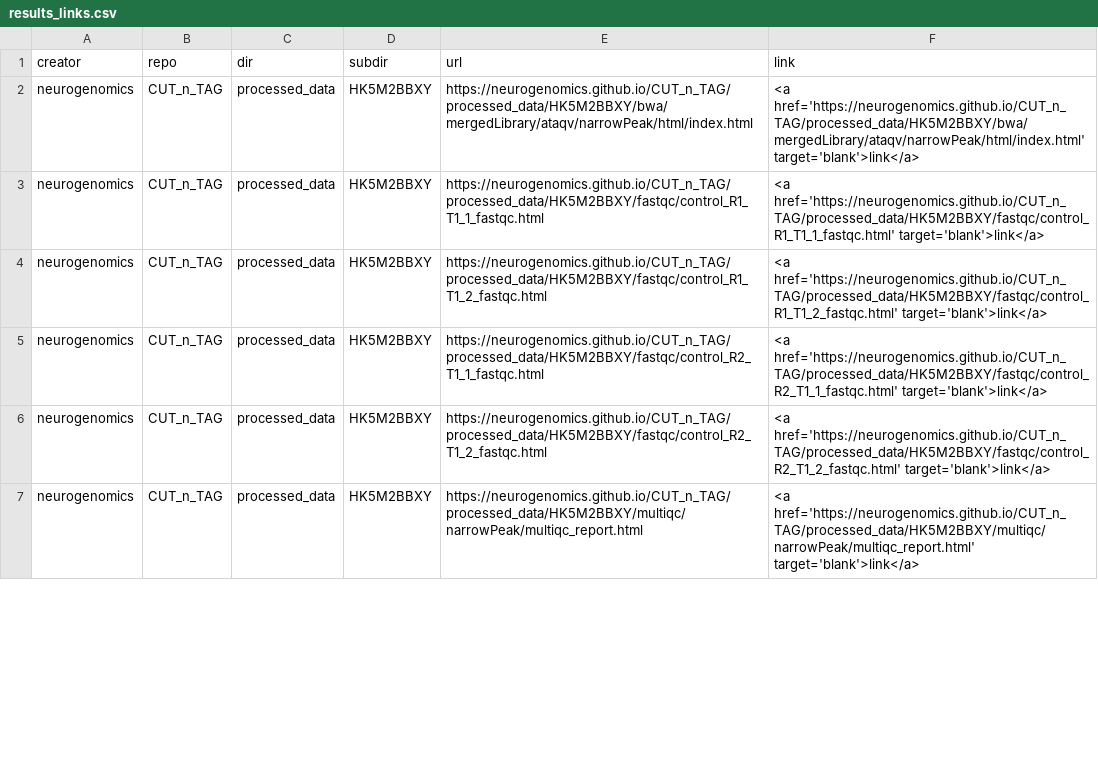
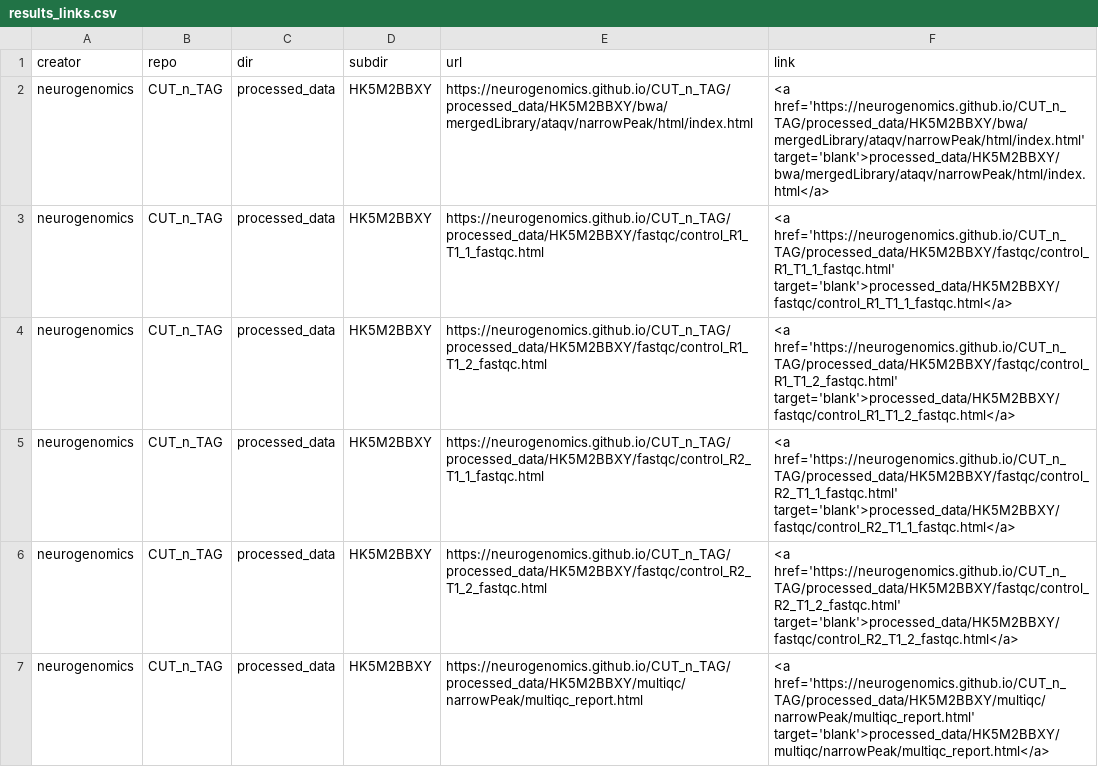
Before and after one commit to neurogenomics/CUT_n_TAG, a CSV file: results_links.csv, drawn as a sheet; only a part is shown; the diff covers the shown part only.

```diff
--- a/results_links.csv
+++ b/results_links.csv
@@ -1,7 +1,7 @@
 creator,repo,dir,subdir,url,link
-neurogenomics,CUT_n_TAG,processed_data,HK5M2BBXY,https://neurogenomics.github.io/CUT_n_TAG/processed_data/HK5M2BBXY/bwa/mergedLibrary/ataqv/narrowPeak/html/index.html,<a href='https://neurogenomics.github.io/CUT_n_TAG/processed_data/HK5M2BBXY/bwa/mergedLibrary/ataqv/narrowPeak/html/index.html' target='blank'>link</a>
-neurogenomics,CUT_n_TAG,processed_data,HK5M2BBXY,https://neurogenomics.github.io/CUT_n_TAG/processed_data/HK5M2BBXY/fastqc/control_R1_T1_1_fastqc.html,<a href='https://neurogenomics.github.io/CUT_n_TAG/processed_data/HK5M2BBXY/fastqc/control_R1_T1_1_fastqc.html' target='blank'>link</a>
-neurogenomics,CUT_n_TAG,processed_data,HK5M2BBXY,https://neurogenomics.github.io/CUT_n_TAG/processed_data/HK5M2BBXY/fastqc/control_R1_T1_2_fastqc.html,<a href='https://neurogenomics.github.io/CUT_n_TAG/processed_data/HK5M2BBXY/fastqc/control_R1_T1_2_fastqc.html' target='blank'>link</a>
-neurogenomics,CUT_n_TAG,processed_data,HK5M2BBXY,https://neurogenomics.github.io/CUT_n_TAG/processed_data/HK5M2BBXY/fastqc/control_R2_T1_1_fastqc.html,<a href='https://neurogenomics.github.io/CUT_n_TAG/processed_data/HK5M2BBXY/fastqc/control_R2_T1_1_fastqc.html' target='blank'>link</a>
-neurogenomics,CUT_n_TAG,processed_data,HK5M2BBXY,https://neurogenomics.github.io/CUT_n_TAG/processed_data/HK5M2BBXY/fastqc/control_R2_T1_2_fastqc.html,<a href='https://neurogenomics.github.io/CUT_n_TAG/processed_data/HK5M2BBXY/fastqc/control_R2_T1_2_fastqc.html' target='blank'>link</a>
-neurogenomics,CUT_n_TAG,processed_data,HK5M2BBXY,https://neurogenomics.github.io/CUT_n_TAG/processed_data/HK5M2BBXY/multiqc/narrowPeak/multiqc_report.html,<a href='https://neurogenomics.github.io/CUT_n_TAG/processed_data/HK5M2BBXY/multiqc/narrowPeak/multiqc_report.html' target='blank'>link</a>
+neurogenomics,CUT_n_TAG,processed_data,HK5M2BBXY,https://neurogenomics.github.io/CUT_n_TAG/processed_data/HK5M2BBXY/bwa/mergedLibrary/ataqv/narrowPeak/html/index.html,<a href='https://neurogenomics.github.io/CUT_n_TAG/processed_data/HK5M2BBXY/bwa/mergedLibrary/ataqv/narrowPeak/html/index.html' target='blank'>processed_data/HK5M2BBXY/bwa/mergedLibrary/ataqv/narrowPeak/html/index.html</a>
+neurogenomics,CUT_n_TAG,processed_data,HK5M2BBXY,https://neurogenomics.github.io/CUT_n_TAG/processed_data/HK5M2BBXY/fastqc/control_R1_T1_1_fastqc.html,<a href='https://neurogenomics.github.io/CUT_n_TAG/processed_data/HK5M2BBXY/fastqc/control_R1_T1_1_fastqc.html' target='blank'>processed_data/HK5M2BBXY/fastqc/control_R1_T1_1_fastqc.html</a>
+neurogenomics,CUT_n_TAG,processed_data,HK5M2BBXY,https://neurogenomics.github.io/CUT_n_TAG/processed_data/HK5M2BBXY/fastqc/control_R1_T1_2_fastqc.html,<a href='https://neurogenomics.github.io/CUT_n_TAG/processed_data/HK5M2BBXY/fastqc/control_R1_T1_2_fastqc.html' target='blank'>processed_data/HK5M2BBXY/fastqc/control_R1_T1_2_fastqc.html</a>
+neurogenomics,CUT_n_TAG,processed_data,HK5M2BBXY,https://neurogenomics.github.io/CUT_n_TAG/processed_data/HK5M2BBXY/fastqc/control_R2_T1_1_fastqc.html,<a href='https://neurogenomics.github.io/CUT_n_TAG/processed_data/HK5M2BBXY/fastqc/control_R2_T1_1_fastqc.html' target='blank'>processed_data/HK5M2BBXY/fastqc/control_R2_T1_1_fastqc.html</a>
+neurogenomics,CUT_n_TAG,processed_data,HK5M2BBXY,https://neurogenomics.github.io/CUT_n_TAG/processed_data/HK5M2BBXY/fastqc/control_R2_T1_2_fastqc.html,<a href='https://neurogenomics.github.io/CUT_n_TAG/processed_data/HK5M2BBXY/fastqc/control_R2_T1_2_fastqc.html' target='blank'>processed_data/HK5M2BBXY/fastqc/control_R2_T1_2_fastqc.html</a>
+neurogenomics,CUT_n_TAG,processed_data,HK5M2BBXY,https://neurogenomics.github.io/CUT_n_TAG/processed_data/HK5M2BBXY/multiqc/narrowPeak/multiqc_report.html,<a href='https://neurogenomics.github.io/CUT_n_TAG/processed_data/HK5M2BBXY/multiqc/narrowPeak/multiqc_report.html' target='blank'>processed_data/HK5M2BBXY/multiqc/narrowPeak/multiqc_report.html</a>
```
Also changed, not shown: 18 edited cells elsewhere in this file, 1 other file.
